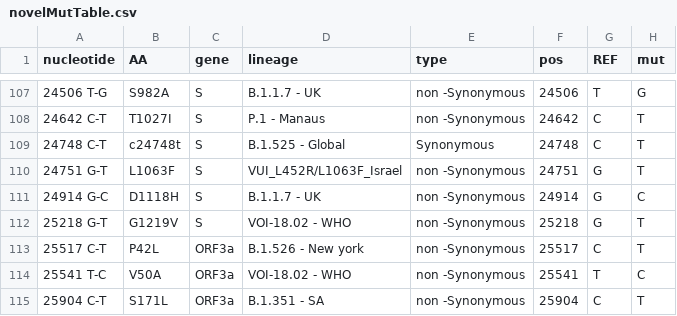
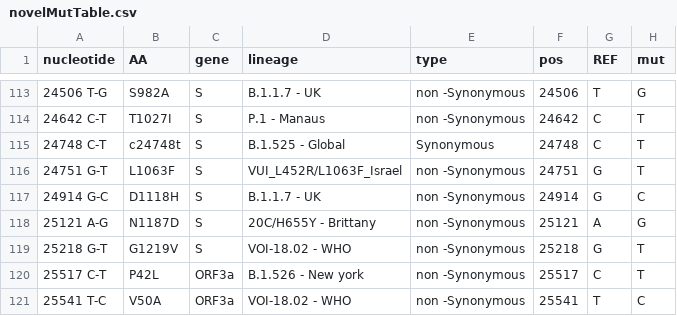
Before and after one commit to NetaZuckerman/covid19, a CSV file: novelMutTable.csv, drawn as a sheet; only a part is shown, gaps mark what is left out; the shorter side is filled out with more unchanged rows; the diff covers the shown part only; the diff names each change by its address in the sheet, - before the commit and + after, or states it on an @@ line.

```diff
--- a/novelMutTable.csv
+++ b/novelMutTable.csv
+row 118: 25121 A-G | N1187D | S | 20C/H655Y - Brittany | non -Synonymous | 25121 | A | G
```
Also changed, not shown: 6 added rows and 4 edited cells elsewhere in this file, 1 other file.
